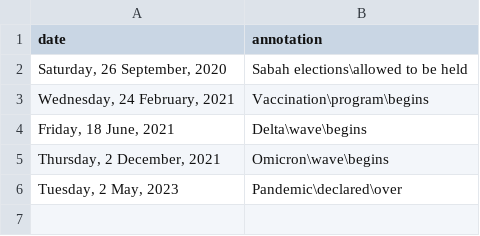
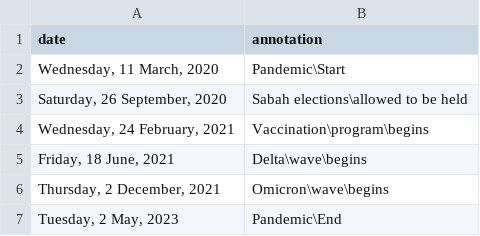
Before and after one commit to ArthurLYR/COVID19-Malaysia, a CSV file: data/cases_deaths_malaysia_labels.csv, drawn as a sheet.

```diff
--- a/data/cases_deaths_malaysia_labels.csv
+++ b/data/cases_deaths_malaysia_labels.csv
@@ -1,2 +1,3 @@
 date,annotation
+"Wednesday, 11 March, 2020",Pandemic\Start
 "Saturday, 26 September, 2020",Sabah elections\allowed to be held
@@ -5,2 +6,2 @@
 "Thursday, 2 December, 2021",Omicron\wave\begins
-"Tuesday, 2 May, 2023",Pandemic\declared\over
+"Tuesday, 2 May, 2023",Pandemic\End
```
Also changed, not shown: 6 other files.
